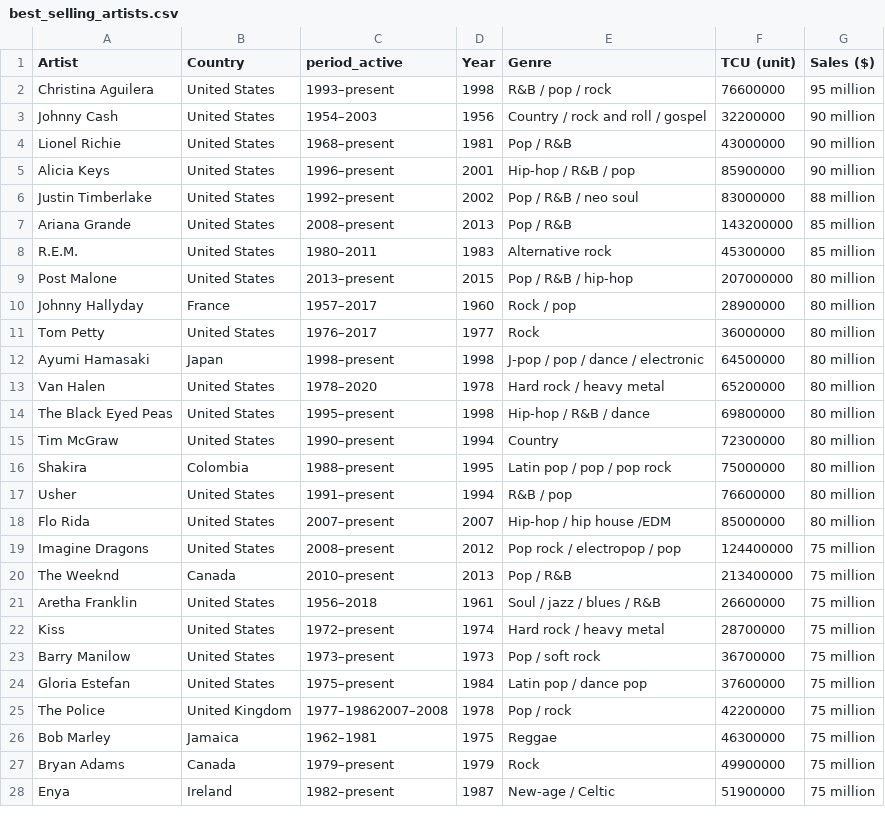
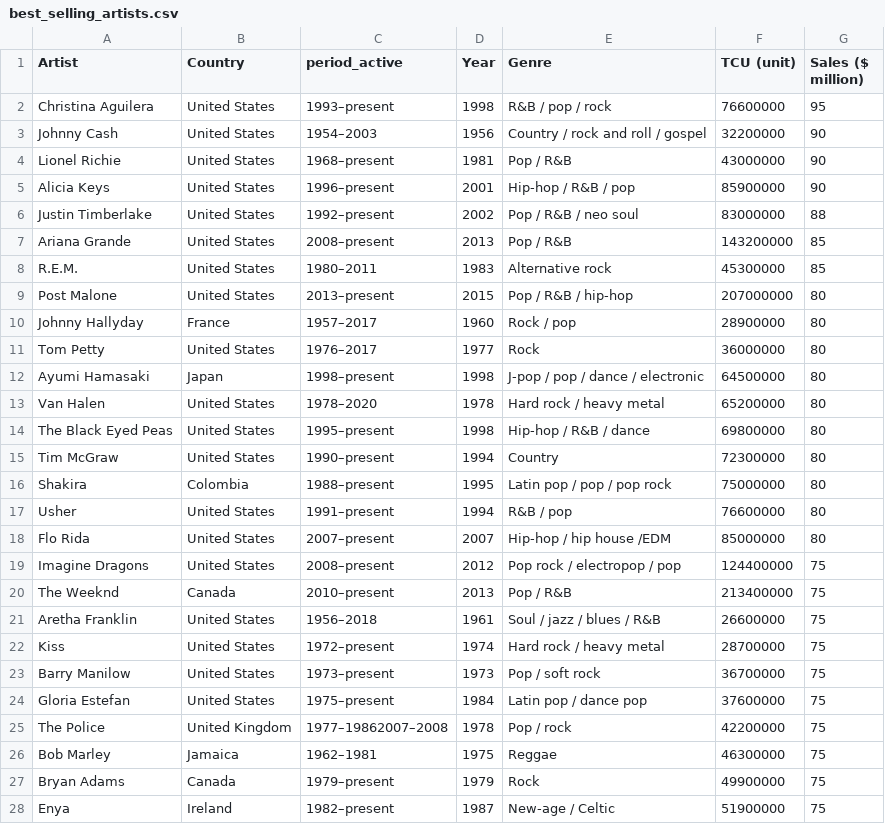
Before and after one commit to mahyarsadeghi/mahyarsadeghi.github.io, a CSV file: data/best_selling_artists.csv, drawn as a sheet; only a part is shown; the diff covers the shown part only.

```diff
--- a/data/best_selling_artists.csv
+++ b/data/best_selling_artists.csv
@@ -1,28 +1,28 @@
-Artist,Country,period_active,Year,Genre,TCU (unit),Sales ($)
-Christina Aguilera,United States,1993–present,1998,R&B / pop / rock,76600000,95 million
-Johnny Cash,United States,1954–2003,1956,Country / rock and roll / gospel,32200000,90 million
-Lionel Richie,United States,1968–present,1981,Pop / R&B,43000000,90 million
-Alicia Keys,United States,1996–present,2001,Hip-hop / R&B / pop,85900000,90 million
-Justin Timberlake,United States,1992–present,2002,Pop / R&B / neo soul,83000000,88 million
-Ariana Grande,United States,2008–present,2013,Pop / R&B,143200000,85 million
-R.E.M.,United States,1980–2011,1983,Alternative rock,45300000,85 million
-Post Malone,United States,2013–present,2015,Pop / R&B / hip-hop,207000000,80 million
-Johnny Hallyday,France,1957–2017,1960,Rock / pop,28900000,80 million
-Tom Petty,United States,1976–2017,1977,Rock,36000000,80 million
-Ayumi Hamasaki,Japan,1998–present,1998,J-pop / pop / dance / electronic,64500000,80 million
-Van Halen,United States,1978–2020,1978,Hard rock / heavy metal,65200000,80 million
-The Black Eyed Peas,United States,1995–present,1998,Hip-hop / R&B / dance,69800000,80 million
-Tim McGraw,United States,1990–present,1994,Country,72300000,80 million
-Shakira,Colombia,1988–present,1995,Latin pop / pop / pop rock,75000000,80 million
-Usher,United States,1991–present,1994,R&B / pop,76600000,80 million
-Flo Rida,United States,2007–present,2007,Hip-hop / hip house /EDM,85000000,80 million
-Imagine Dragons,United States,2008–present,2012,Pop rock / electropop / pop,124400000,75 million
-The Weeknd,Canada,2010–present,2013,Pop / R&B,213400000,75 million
-Aretha Franklin,United States,1956–2018,1961,Soul / jazz / blues / R&B,26600000,75 million
-Kiss,United States,1972–present,1974,Hard rock / heavy metal,28700000,75 million
-Barry Manilow,United States,1973–present,1973,Pop / soft rock,36700000,75 million
-Gloria Estefan,United States,1975–present,1984,Latin pop / dance pop,37600000,75 million
-The Police,United Kingdom,1977–19862007–2008,1978,Pop / rock,42200000,75 million
-Bob Marley,Jamaica,1962–1981,1975,Reggae,46300000,75 million
-Bryan Adams,Canada,1979–present,1979,Rock,49900000,75 million
-Enya,Ireland,1982–present,1987,New-age / Celtic,51900000,75 million
+Artist,Country,period_active,Year,Genre,TCU (unit),Sales ($ million)
+Christina Aguilera,United States,1993–present,1998,R&B / pop / rock,76600000,95
+Johnny Cash,United States,1954–2003,1956,Country / rock and roll / gospel,32200000,90
+Lionel Richie,United States,1968–present,1981,Pop / R&B,43000000,90
+Alicia Keys,United States,1996–present,2001,Hip-hop / R&B / pop,85900000,90
+Justin Timberlake,United States,1992–present,2002,Pop / R&B / neo soul,83000000,88
+Ariana Grande,United States,2008–present,2013,Pop / R&B,143200000,85
+R.E.M.,United States,1980–2011,1983,Alternative rock,45300000,85
+Post Malone,United States,2013–present,2015,Pop / R&B / hip-hop,207000000,80
+Johnny Hallyday,France,1957–2017,1960,Rock / pop,28900000,80
+Tom Petty,United States,1976–2017,1977,Rock,36000000,80
+Ayumi Hamasaki,Japan,1998–present,1998,J-pop / pop / dance / electronic,64500000,80
+Van Halen,United States,1978–2020,1978,Hard rock / heavy metal,65200000,80
+The Black Eyed Peas,United States,1995–present,1998,Hip-hop / R&B / dance,69800000,80
+Tim McGraw,United States,1990–present,1994,Country,72300000,80
+Shakira,Colombia,1988–present,1995,Latin pop / pop / pop rock,75000000,80
+Usher,United States,1991–present,1994,R&B / pop,76600000,80
+Flo Rida,United States,2007–present,2007,Hip-hop / hip house /EDM,85000000,80
+Imagine Dragons,United States,2008–present,2012,Pop rock / electropop / pop,124400000,75
+The Weeknd,Canada,2010–present,2013,Pop / R&B,213400000,75
+Aretha Franklin,United States,1956–2018,1961,Soul / jazz / blues / R&B,26600000,75
+Kiss,United States,1972–present,1974,Hard rock / heavy metal,28700000,75
+Barry Manilow,United States,1973–present,1973,Pop / soft rock,36700000,75
+Gloria Estefan,United States,1975–present,1984,Latin pop / dance pop,37600000,75
+The Police,United Kingdom,1977–19862007–2008,1978,Pop / rock,42200000,75
+Bob Marley,Jamaica,1962–1981,1975,Reggae,46300000,75
+Bryan Adams,Canada,1979–present,1979,Rock,49900000,75
+Enya,Ireland,1982–present,1987,New-age / Celtic,51900000,75
```
Also changed, not shown: 94 edited cells elsewhere in this file, data/ArtistPerCountry.csv, data/TCUCountry.csv, 9 other files.
